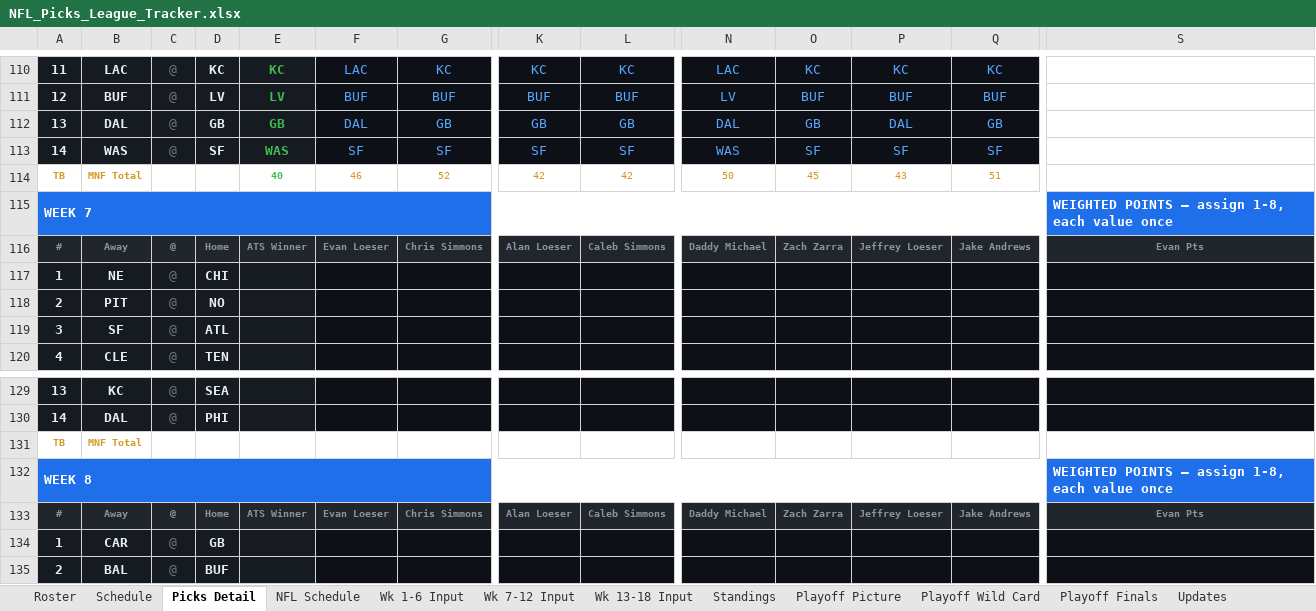
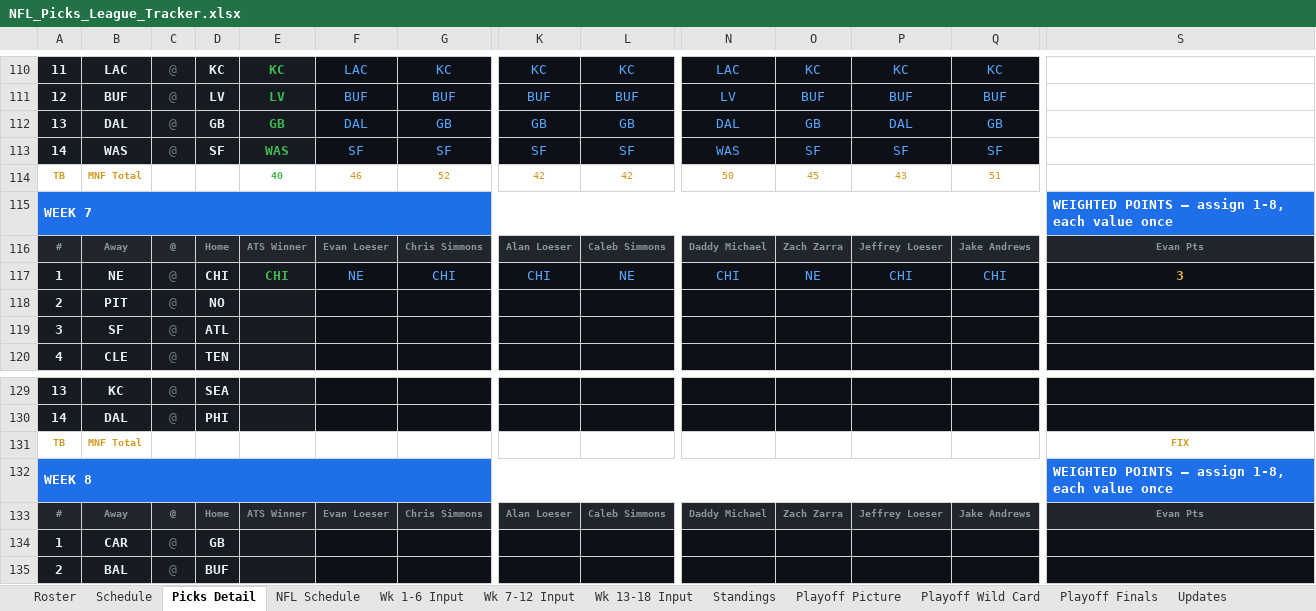
Before and after one commit to eloeser-1147/NFL-Picks-League, an Excel workbook: NFL_Picks_League_Tracker.xlsx, sheet Picks Detail, drawn as a sheet; only a part is shown, gaps mark what is left out; values as stored, in another font and other column widths than the file's, no borders; conditional formats not drawn; removed rows and columns are numbered as before the commit, all else as after; rows hold the shown columns only; the diff names each change by its address in the sheet, - before the commit and + after, or states it on an @@ line.

Commit message:
Update NFL_Picks_League_Tracker.xlsx

```diff
--- a/NFL_Picks_League_Tracker.xlsx (sheet Picks Detail)
+++ b/NFL_Picks_League_Tracker.xlsx (sheet Picks Detail)
-row 117: 1 | NE | @ | CHI
+row 117: 1 | NE | @ | CHI | CHI | NE | CHI | CHI | NE | CHI | NE | CHI | CHI | 3
-row 131: TB | MNF Total
+row 131: TB | MNF Total |  |  |  |  |  |  |  |  |  |  |  | FIX
```
Also changed, not shown: sheet Standings, sheet Wk 7-12 Input, sheet Playoff Picture, sheet NFL Schedule, sheet Playoff Wild Card, sheet Playoff Finals.
